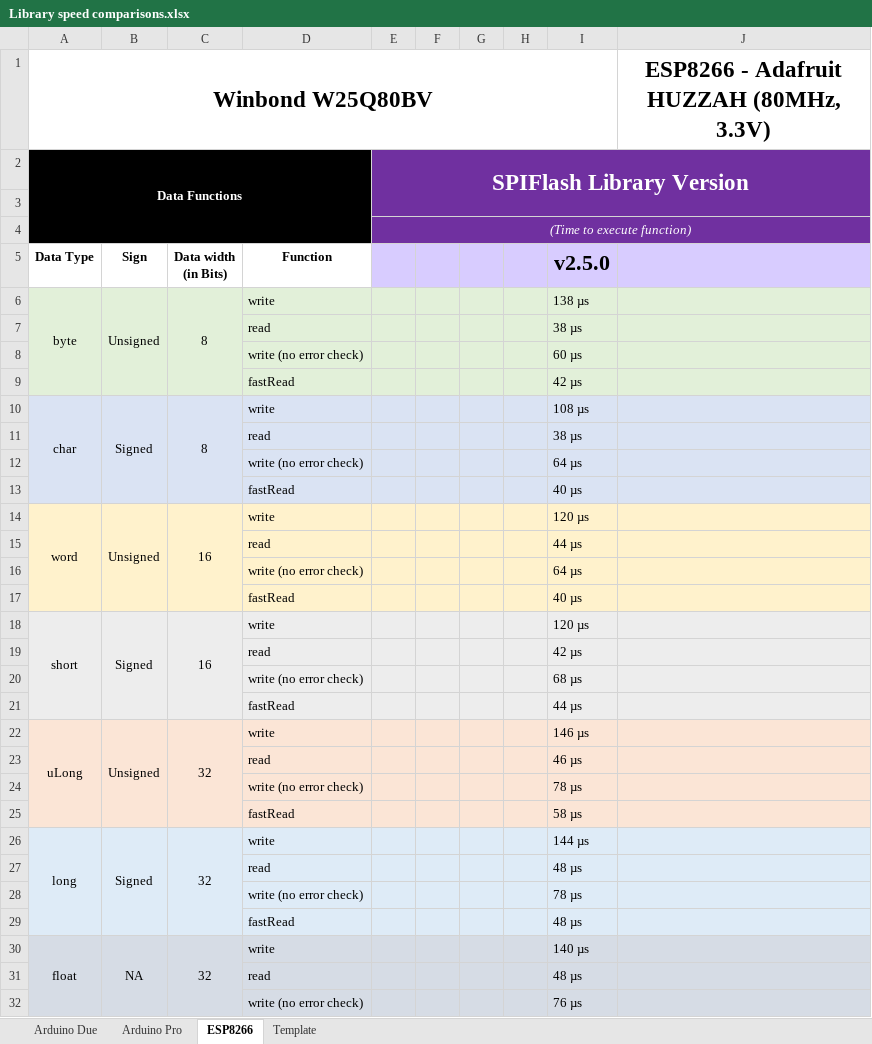
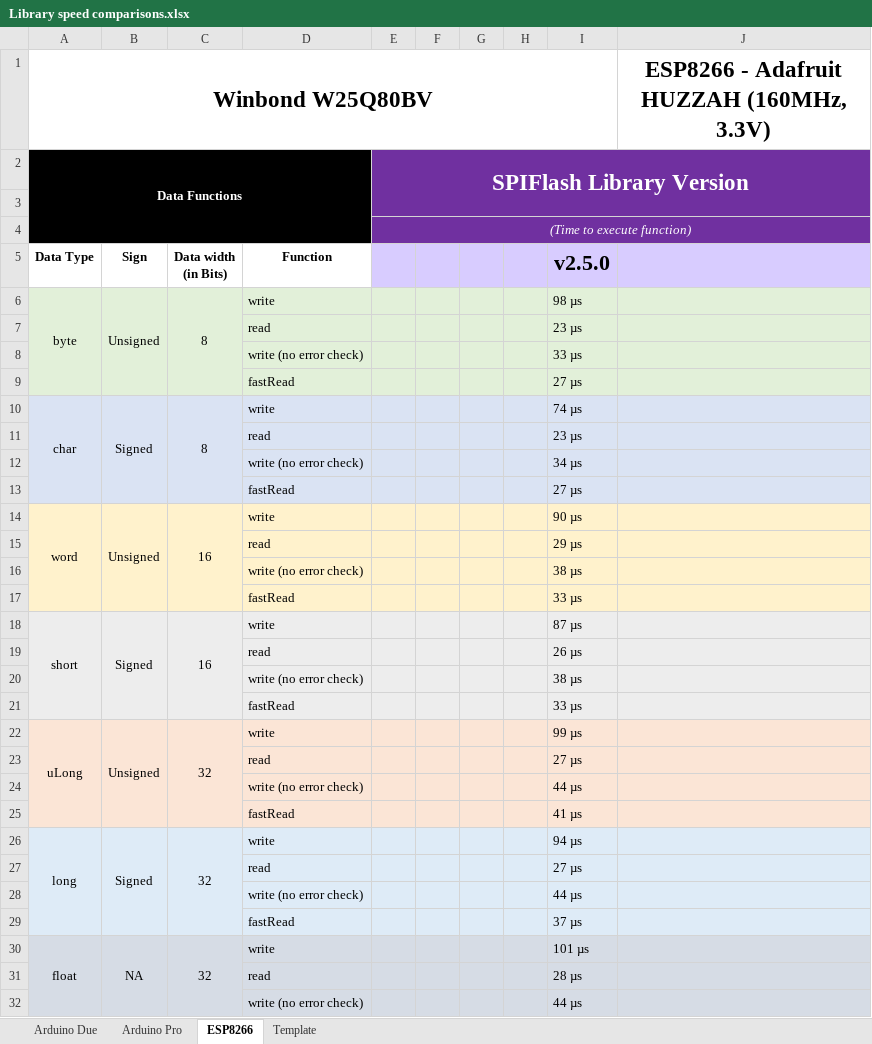
Before and after one commit to Marzogh/SPIMemory, an Excel workbook: extras/Library speed comparisons.xlsx, sheet ESP8266, drawn as a sheet; only a part is shown; values as stored, in another font and other column widths than the file's, no borders; the diff covers the shown part only; the diff names each change by its address in the sheet, - before the commit and + after, or states it on an @@ line.

```diff
--- a/extras/Library speed comparisons.xlsx (sheet ESP8266)
+++ b/extras/Library speed comparisons.xlsx (sheet ESP8266)
-J1: ESP8266 - Adafruit HUZZAH (80MHz, 3.3V)
+J1: ESP8266 - Adafruit HUZZAH (160MHz, 3.3V)
-I6: 138 µs
+I6: 98 µs
-I7: 38 µs
+I7: 23 µs
-I8: 60 µs
+I8: 33 µs
-I9: 42 µs
+I9: 27 µs
-I10: 108 µs
+I10: 74 µs
-I11: 38 µs
+I11: 23 µs
-I12: 64 µs
+I12: 34 µs
-I13: 40 µs
+I13: 27 µs
-I14: 120 µs
+I14: 90 µs
-I15: 44 µs
+I15: 29 µs
-I16: 64 µs
+I16: 38 µs
-I17: 40 µs
+I17: 33 µs
-I18: 120 µs
+I18: 87 µs
-I19: 42 µs
+I19: 26 µs
-I20: 68 µs
+I20: 38 µs
-I21: 44 µs
+I21: 33 µs
-I22: 146 µs
+I22: 99 µs
-I23: 46 µs
+I23: 27 µs
-I24: 78 µs
+I24: 44 µs
-I25: 58 µs
+I25: 41 µs
-I26: 144 µs
+I26: 94 µs
-I27: 48 µs
+I27: 27 µs
-I28: 78 µs
+I28: 44 µs
-I29: 48 µs
+I29: 37 µs
-I30: 140 µs
+I30: 101 µs
-I31: 48 µs
+I31: 28 µs
-I32: 76 µs
+I32: 44 µs
```
Also changed, not shown: 18 edited cells elsewhere in this sheet, sheet Arduino Pro, sheet Arduino Due, 8 other files.
